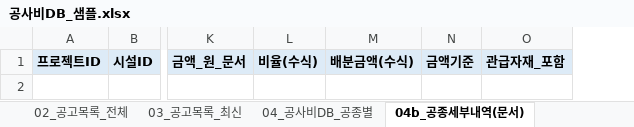
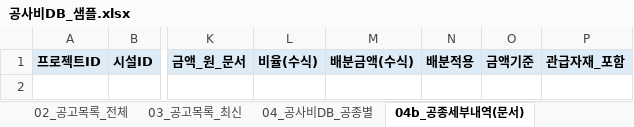
Before and after one commit to seio0701/g2b_costdb, an Excel workbook: sample_output/공사비DB_샘플.xlsx, sheet 04b_공종세부내역(문서), drawn as a sheet; only a part is shown, gaps mark what is left out; values as stored, in another font and other column widths than the file's, no borders; the diff covers the shown part only; the diff names each change by its address in the sheet, - before the commit and + after, or states it on an @@ line.

```diff
--- a/sample_output/공사비DB_샘플.xlsx (sheet 04b_공종세부내역(문서))
+++ b/sample_output/공사비DB_샘플.xlsx (sheet 04b_공종세부내역(문서))
+column N, row 1: 배분적용
```
Also changed, not shown: 1 edited cell elsewhere in this sheet, sheet 04_공사비DB_공종별, sheet 05_공사비DB_시설합산, sheet 01_시설마스터, sheet README, 9 other files.
